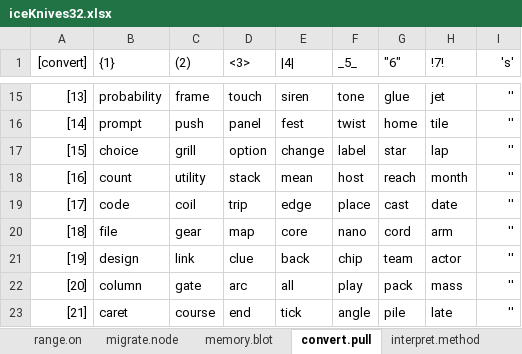
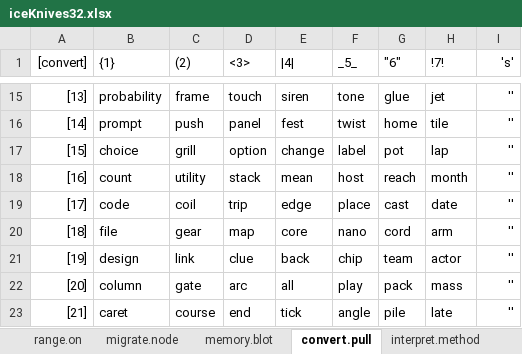
Before and after one commit to openroot/iceKnives32, an Excel workbook: iceKnives32/Offline Documents (Periodic)/iceKnives32.xlsx, sheet convert.pull, drawn as a sheet; only a part is shown, gaps mark what is left out; values as stored, in another font and other column widths than the file's, no borders; charts and pictures not drawn; the diff names each change by its address in the sheet, - before the commit and + after, or states it on an @@ line.

```diff
--- a/iceKnives32/Offline Documents (Periodic)/iceKnives32.xlsx (sheet convert.pull)
+++ b/iceKnives32/Offline Documents (Periodic)/iceKnives32.xlsx (sheet convert.pull)
-G17 ("6"): star
+G17 ("6"): pot
```
Also changed, not shown: 10 other files.
